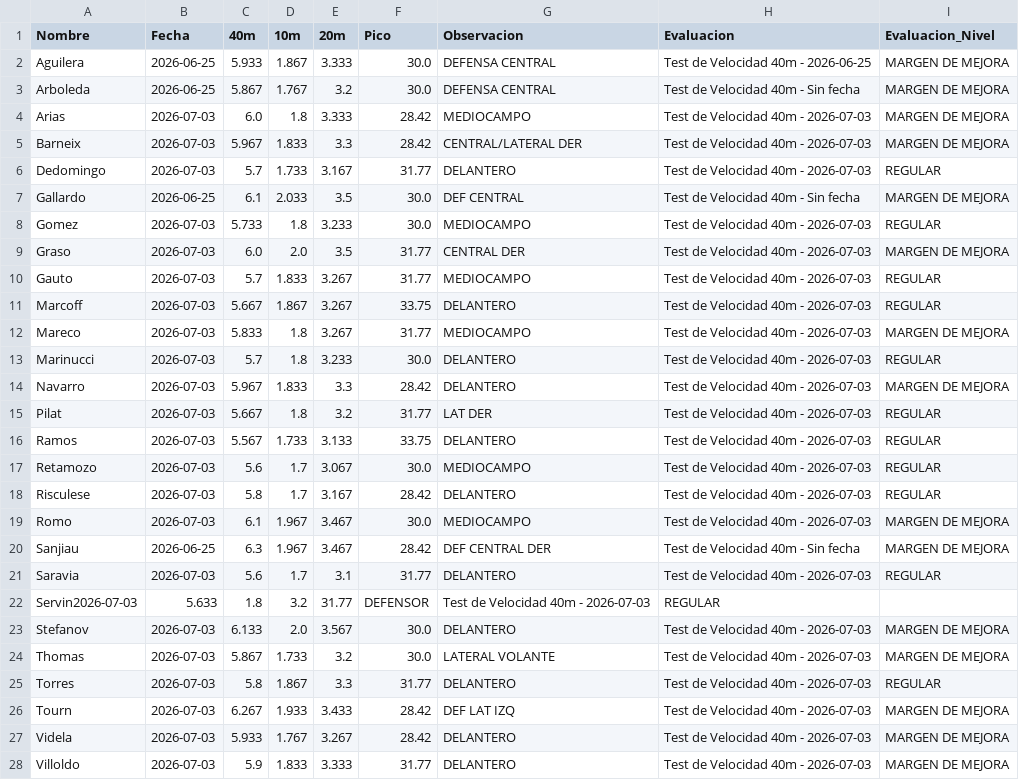
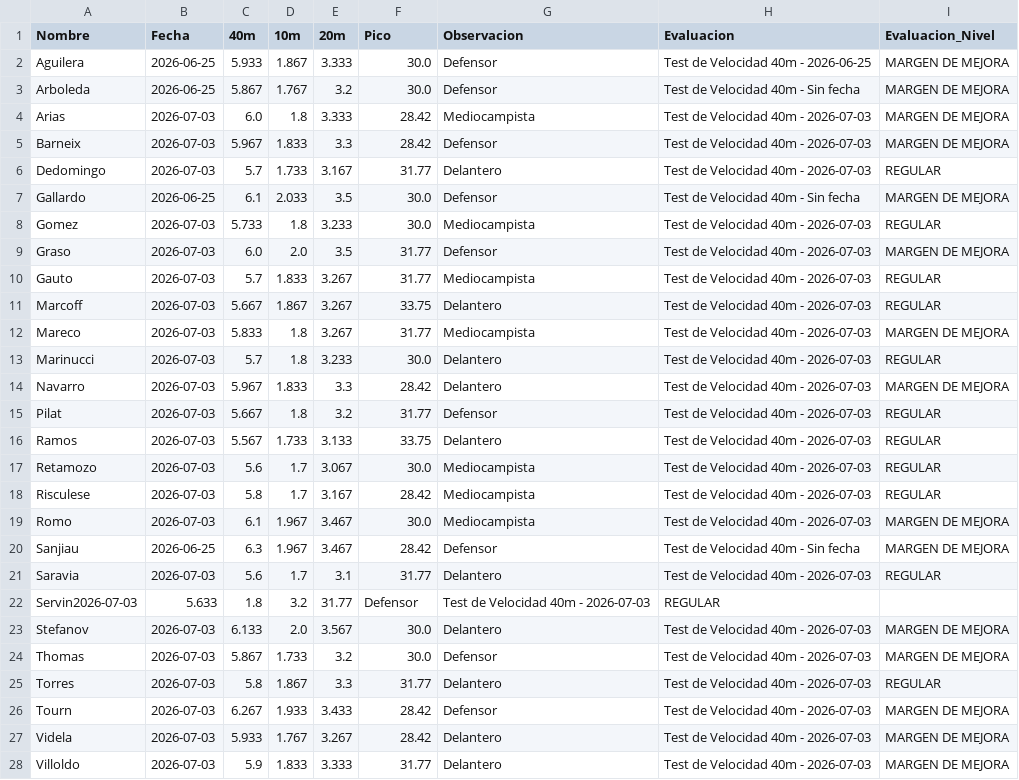
Before and after one commit to oyhenart/Estrella-Berisso-Analytics, a CSV file: code/data/velocidad_fisica.csv, drawn as a sheet.

Commit message:
Correct player positions in velocidad_fisica.csv
Updated player positions in velocidad_fisica.csv for consistency.

```diff
--- a/code/data/velocidad_fisica.csv
+++ b/code/data/velocidad_fisica.csv
@@ -1,28 +1,28 @@
 Nombre,Fecha,40m,10m,20m,Pico,Observacion,Evaluacion,Evaluacion_Nivel
-Aguilera,2026-06-25,5.933,1.867,3.333,30.0,DEFENSA CENTRAL,Test de Velocidad 40m - 2026-06-25,MARGEN DE MEJORA
-Arboleda,2026-06-25,5.867,1.767,3.2,30.0,DEFENSA CENTRAL,Test de Velocidad 40m - Sin fecha,MARGEN DE MEJORA
-Arias,2026-07-03,6.0,1.8,3.333,28.42,MEDIOCAMPO,Test de Velocidad 40m - 2026-07-03,MARGEN DE MEJORA
-Barneix,2026-07-03,5.967,1.833,3.3,28.42,CENTRAL/LATERAL DER,Test de Velocidad 40m - 2026-07-03,MARGEN DE MEJORA
-Dedomingo,2026-07-03,5.7,1.733,3.167,31.77,DELANTERO,Test de Velocidad 40m - 2026-07-03,REGULAR
-Gallardo,2026-06-25,6.1,2.033,3.5,30.0,DEF CENTRAL,Test de Velocidad 40m - Sin fecha,MARGEN DE MEJORA
-Gomez,2026-07-03,5.733,1.8,3.233,30.0,MEDIOCAMPO,Test de Velocidad 40m - 2026-07-03,REGULAR
-Graso,2026-07-03,6.0,2.0,3.5,31.77,CENTRAL DER,Test de Velocidad 40m - 2026-07-03,MARGEN DE MEJORA
-Gauto,2026-07-03,5.7,1.833,3.267,31.77,MEDIOCAMPO,Test de Velocidad 40m - 2026-07-03,REGULAR
-Marcoff,2026-07-03,5.667,1.867,3.267,33.75,DELANTERO,Test de Velocidad 40m - 2026-07-03,REGULAR
-Mareco,2026-07-03,5.833,1.8,3.267,31.77,MEDIOCAMPO,Test de Velocidad 40m - 2026-07-03,MARGEN DE MEJORA
-Marinucci,2026-07-03,5.7,1.8,3.233,30.0,DELANTERO,Test de Velocidad 40m - 2026-07-03,REGULAR
-Navarro,2026-07-03,5.967,1.833,3.3,28.42,DELANTERO,Test de Velocidad 40m - 2026-07-03,MARGEN DE MEJORA
-Pilat,2026-07-03,5.667,1.8,3.2,31.77,LAT DER,Test de Velocidad 40m - 2026-07-03,REGULAR
-Ramos,2026-07-03,5.567,1.733,3.133,33.75,DELANTERO,Test de Velocidad 40m - 2026-07-03,REGULAR
-Retamozo,2026-07-03,5.6,1.7,3.067,30.0,MEDIOCAMPO,Test de Velocidad 40m - 2026-07-03,REGULAR
-Risculese,2026-07-03,5.8,1.7,3.167,28.42,DELANTERO,Test de Velocidad 40m - 2026-07-03,REGULAR
-Romo,2026-07-03,6.1,1.967,3.467,30.0,MEDIOCAMPO,Test de Velocidad 40m - 2026-07-03,MARGEN DE MEJORA
-Sanjiau,2026-06-25,6.3,1.967,3.467,28.42,DEF CENTRAL DER,Test de Velocidad 40m - Sin fecha,MARGEN DE MEJORA
-Saravia,2026-07-03,5.6,1.7,3.1,31.77,DELANTERO,Test de Velocidad 40m - 2026-07-03,REGULAR
-Servin2026-07-03,5.633,1.8,3.2,31.77,DEFENSOR,Test de Velocidad 40m - 2026-07-03,REGULAR
-Stefanov,2026-07-03,6.133,2.0,3.567,30.0,DELANTERO,Test de Velocidad 40m - 2026-07-03,MARGEN DE MEJORA
-Thomas,2026-07-03,5.867,1.733,3.2,30.0,LATERAL VOLANTE,Test de Velocidad 40m - 2026-07-03,MARGEN DE MEJORA
-Torres,2026-07-03,5.8,1.867,3.3,31.77,DELANTERO,Test de Velocidad 40m - 2026-07-03,REGULAR
-Tourn,2026-07-03,6.267,1.933,3.433,28.42,DEF LAT IZQ,Test de Velocidad 40m - 2026-07-03,MARGEN DE MEJORA
-Videla,2026-07-03,5.933,1.767,3.267,28.42,DELANTERO,Test de Velocidad 40m - 2026-07-03,MARGEN DE MEJORA
-Villoldo,2026-07-03,5.9,1.833,3.333,31.77,DELANTERO,Test de Velocidad 40m - 2026-07-03,MARGEN DE MEJORA
+Aguilera,2026-06-25,5.933,1.867,3.333,30.0,Defensor,Test de Velocidad 40m - 2026-06-25,MARGEN DE MEJORA
+Arboleda,2026-06-25,5.867,1.767,3.2,30.0,Defensor,Test de Velocidad 40m - Sin fecha,MARGEN DE MEJORA
+Arias,2026-07-03,6.0,1.8,3.333,28.42,Mediocampista,Test de Velocidad 40m - 2026-07-03,MARGEN DE MEJORA
+Barneix,2026-07-03,5.967,1.833,3.3,28.42,Defensor,Test de Velocidad 40m - 2026-07-03,MARGEN DE MEJORA
+Dedomingo,2026-07-03,5.7,1.733,3.167,31.77,Delantero,Test de Velocidad 40m - 2026-07-03,REGULAR
+Gallardo,2026-06-25,6.1,2.033,3.5,30.0,Defensor,Test de Velocidad 40m - Sin fecha,MARGEN DE MEJORA
+Gomez,2026-07-03,5.733,1.8,3.233,30.0,Mediocampista,Test de Velocidad 40m - 2026-07-03,REGULAR
+Graso,2026-07-03,6.0,2.0,3.5,31.77,Defensor,Test de Velocidad 40m - 2026-07-03,MARGEN DE MEJORA
+Gauto,2026-07-03,5.7,1.833,3.267,31.77,Mediocampista,Test de Velocidad 40m - 2026-07-03,REGULAR
+Marcoff,2026-07-03,5.667,1.867,3.267,33.75,Delantero,Test de Velocidad 40m - 2026-07-03,REGULAR
+Mareco,2026-07-03,5.833,1.8,3.267,31.77,Mediocampista,Test de Velocidad 40m - 2026-07-03,MARGEN DE MEJORA
+Marinucci,2026-07-03,5.7,1.8,3.233,30.0,Delantero,Test de Velocidad 40m - 2026-07-03,REGULAR
+Navarro,2026-07-03,5.967,1.833,3.3,28.42,Delantero,Test de Velocidad 40m - 2026-07-03,MARGEN DE MEJORA
+Pilat,2026-07-03,5.667,1.8,3.2,31.77,Defensor,Test de Velocidad 40m - 2026-07-03,REGULAR
+Ramos,2026-07-03,5.567,1.733,3.133,33.75,Delantero,Test de Velocidad 40m - 2026-07-03,REGULAR
+Retamozo,2026-07-03,5.6,1.7,3.067,30.0,Mediocampista,Test de Velocidad 40m - 2026-07-03,REGULAR
+Risculese,2026-07-03,5.8,1.7,3.167,28.42,Mediocampista,Test de Velocidad 40m - 2026-07-03,REGULAR
+Romo,2026-07-03,6.1,1.967,3.467,30.0,Mediocampista,Test de Velocidad 40m - 2026-07-03,MARGEN DE MEJORA
+Sanjiau,2026-06-25,6.3,1.967,3.467,28.42,Defensor,Test de Velocidad 40m - Sin fecha,MARGEN DE MEJORA
+Saravia,2026-07-03,5.6,1.7,3.1,31.77,Delantero,Test de Velocidad 40m - 2026-07-03,REGULAR
+Servin2026-07-03,5.633,1.8,3.2,31.77,Defensor,Test de Velocidad 40m - 2026-07-03,REGULAR
+Stefanov,2026-07-03,6.133,2.0,3.567,30.0,Delantero,Test de Velocidad 40m - 2026-07-03,MARGEN DE MEJORA
+Thomas,2026-07-03,5.867,1.733,3.2,30.0,Defensor,Test de Velocidad 40m - 2026-07-03,MARGEN DE MEJORA
+Torres,2026-07-03,5.8,1.867,3.3,31.77,Delantero,Test de Velocidad 40m - 2026-07-03,REGULAR
+Tourn,2026-07-03,6.267,1.933,3.433,28.42,Defensor,Test de Velocidad 40m - 2026-07-03,MARGEN DE MEJORA
+Videla,2026-07-03,5.933,1.767,3.267,28.42,Delantero,Test de Velocidad 40m - 2026-07-03,MARGEN DE MEJORA
+Villoldo,2026-07-03,5.9,1.833,3.333,31.77,Delantero,Test de Velocidad 40m - 2026-07-03,MARGEN DE MEJORA
```
